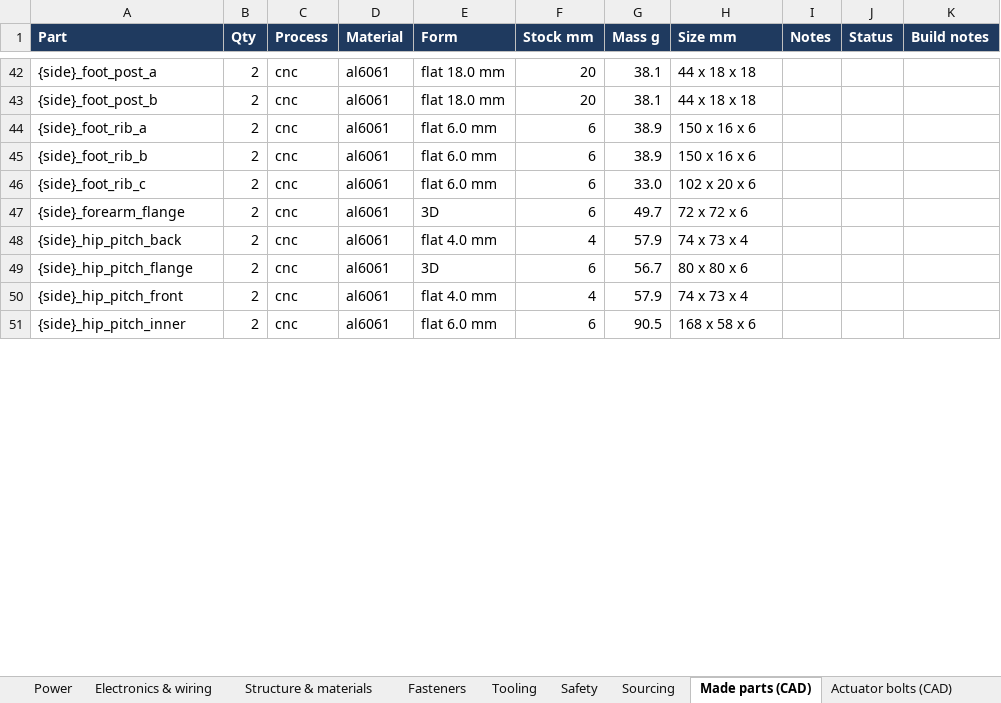
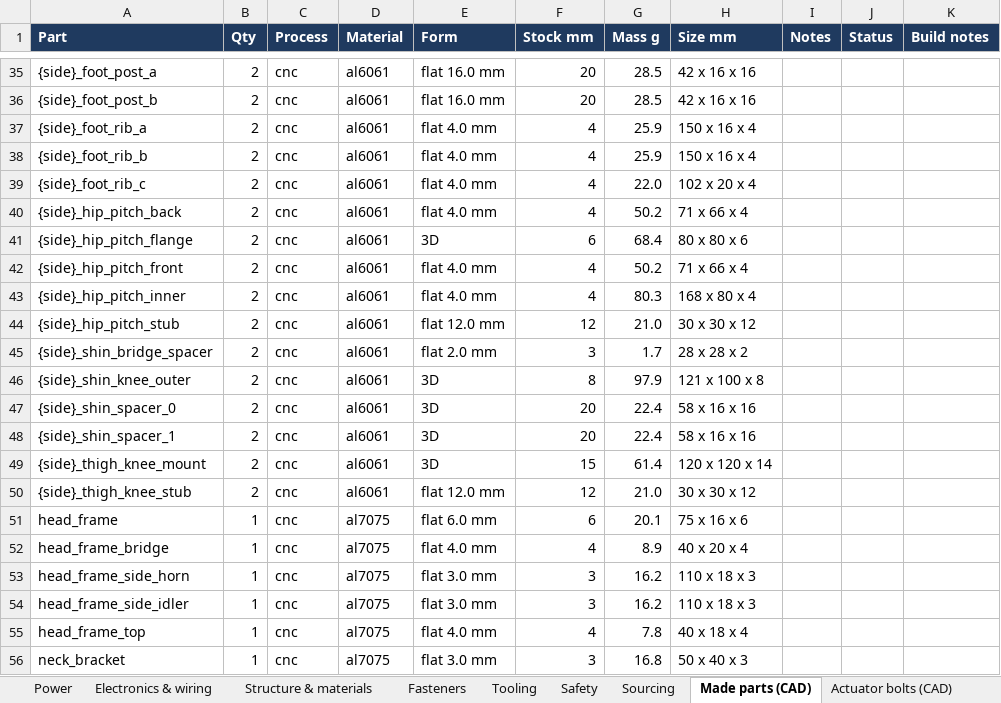
Before and after one commit to kranthie/marvin-bot, an Excel workbook: bom/bom.xlsx, sheet Made parts (CAD), drawn as a sheet; only a part is shown, gaps mark what is left out; values as stored, in another font and other column widths than the file's, no borders; removed rows and columns are numbered as before the commit, all else as after; the diff covers the shown part only; the diff names each change by its address in the sheet, - before the commit and + after, or states it on an @@ line.

```diff
--- a/bom/bom.xlsx (sheet Made parts (CAD))
+++ b/bom/bom.xlsx (sheet Made parts (CAD))
-E35:E36 (Form): flat 18.0 mm
+E35:E36 (Form): flat 16.0 mm
-G35:G36 (Mass g): 38.1
+G35:G36 (Mass g): 28.5
-H35:H36 (Size mm): 44 x 18 x 18
+H35:H36 (Size mm): 42 x 16 x 16
-E37:E39 (Form): flat 6.0 mm
+E37:E39 (Form): flat 4.0 mm
-F37:F39 (Stock mm): 6
+F37:F39 (Stock mm): 4
-G37:G38 (Mass g): 38.9
+G37:G38 (Mass g): 25.9
-H37:H38 (Size mm): 150 x 16 x 6
+H37:H38 (Size mm): 150 x 16 x 4
-G39 (Mass g): 33.0
+G39 (Mass g): 22.0
-H39 (Size mm): 102 x 20 x 6
+H39 (Size mm): 102 x 20 x 4
-row 47: {side}_forearm_flange | 2 | cnc | al6061 | 3D | 6 | 49.7 | 72 x 72 x 6
-G40 (Mass g): 57.9
+G40 (Mass g): 50.2
-H40 (Size mm): 74 x 73 x 4
+H40 (Size mm): 71 x 66 x 4
-G41 (Mass g): 56.7
+G41 (Mass g): 68.4
-G42 (Mass g): 57.9
+G42 (Mass g): 50.2
-H42 (Size mm): 74 x 73 x 4
+H42 (Size mm): 71 x 66 x 4
-E43 (Form): flat 6.0 mm
+E43 (Form): flat 4.0 mm
-F43 (Stock mm): 6
+F43 (Stock mm): 4
-G43 (Mass g): 90.5
+G43 (Mass g): 80.3
-H43 (Size mm): 168 x 58 x 6
+H43 (Size mm): 168 x 80 x 4
+row 44: {side}_hip_pitch_stub | 2 | cnc | al6061 | flat 12.0 mm | 12 | 21.0 | 30 x 30 x 12
+row 45: {side}_shin_bridge_spacer | 2 | cnc | al6061 | flat 2.0 mm | 3 | 1.7 | 28 x 28 x 2
+row 46: {side}_shin_knee_outer | 2 | cnc | al6061 | 3D | 8 | 97.9 | 121 x 100 x 8
+row 47: {side}_shin_spacer_0 | 2 | cnc | al6061 | 3D | 20 | 22.4 | 58 x 16 x 16
+row 48: {side}_shin_spacer_1 | 2 | cnc | al6061 | 3D | 20 | 22.4 | 58 x 16 x 16
+row 49: {side}_thigh_knee_mount | 2 | cnc | al6061 | 3D | 15 | 61.4 | 120 x 120 x 14
+row 50: {side}_thigh_knee_stub | 2 | cnc | al6061 | flat 12.0 mm | 12 | 21.0 | 30 x 30 x 12
+row 51: head_frame | 1 | cnc | al7075 | flat 6.0 mm | 6 | 20.1 | 75 x 16 x 6
+row 52: head_frame_bridge | 1 | cnc | al7075 | flat 4.0 mm | 4 | 8.9 | 40 x 20 x 4
+row 53: head_frame_side_horn | 1 | cnc | al7075 | flat 3.0 mm | 3 | 16.2 | 110 x 18 x 3
+row 54: head_frame_side_idler | 1 | cnc | al7075 | flat 3.0 mm | 3 | 16.2 | 110 x 18 x 3
+row 55: head_frame_top | 1 | cnc | al7075 | flat 4.0 mm | 4 | 7.8 | 40 x 18 x 4
+row 56: neck_bracket | 1 | cnc | al7075 | flat 3.0 mm | 3 | 16.8 | 50 x 40 x 3
```
Also changed, not shown: 47 added rows, 30 removed rows and 157 edited cells elsewhere in this sheet, 19 other files.
